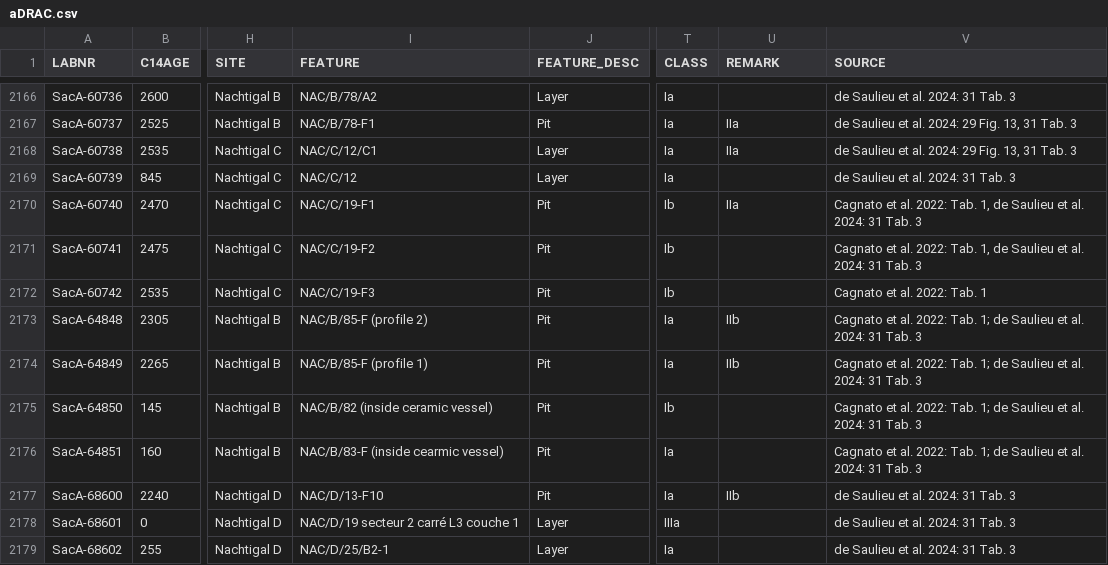
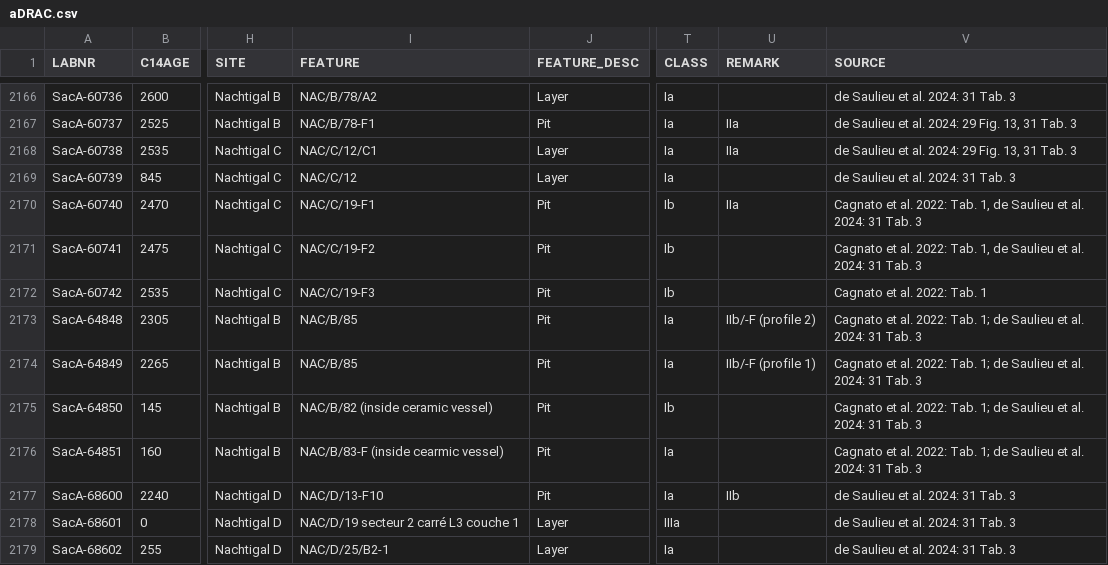
Before and after one commit to dirkseidensticker/aDRAC, a CSV file: aDRAC.csv, drawn as a sheet; only a part is shown, gaps mark what is left out; the diff names each change by its address in the sheet, - before the commit and + after, or states it on an @@ line.

Commit message:
refined feature field Nachtigal B

```diff
--- a/aDRAC.csv
+++ b/aDRAC.csv
-I2173 (FEATURE): NAC/B/85-F (profile 2)
+I2173 (FEATURE): NAC/B/85
-U2173 (REMARK): IIb
+U2173 (REMARK): IIb/-F (profile 2)
-I2174 (FEATURE): NAC/B/85-F (profile 1)
+I2174 (FEATURE): NAC/B/85
-U2174 (REMARK): IIb
+U2174 (REMARK): IIb/-F (profile 1)
```
